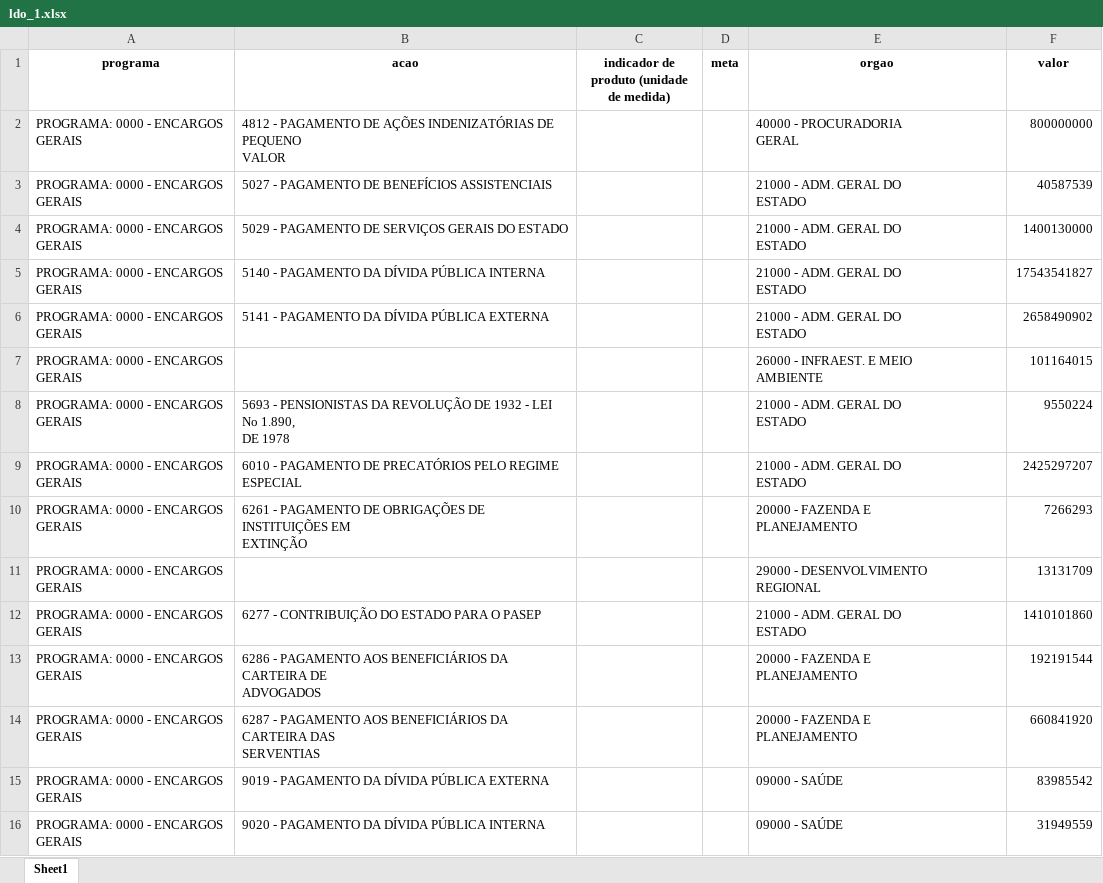
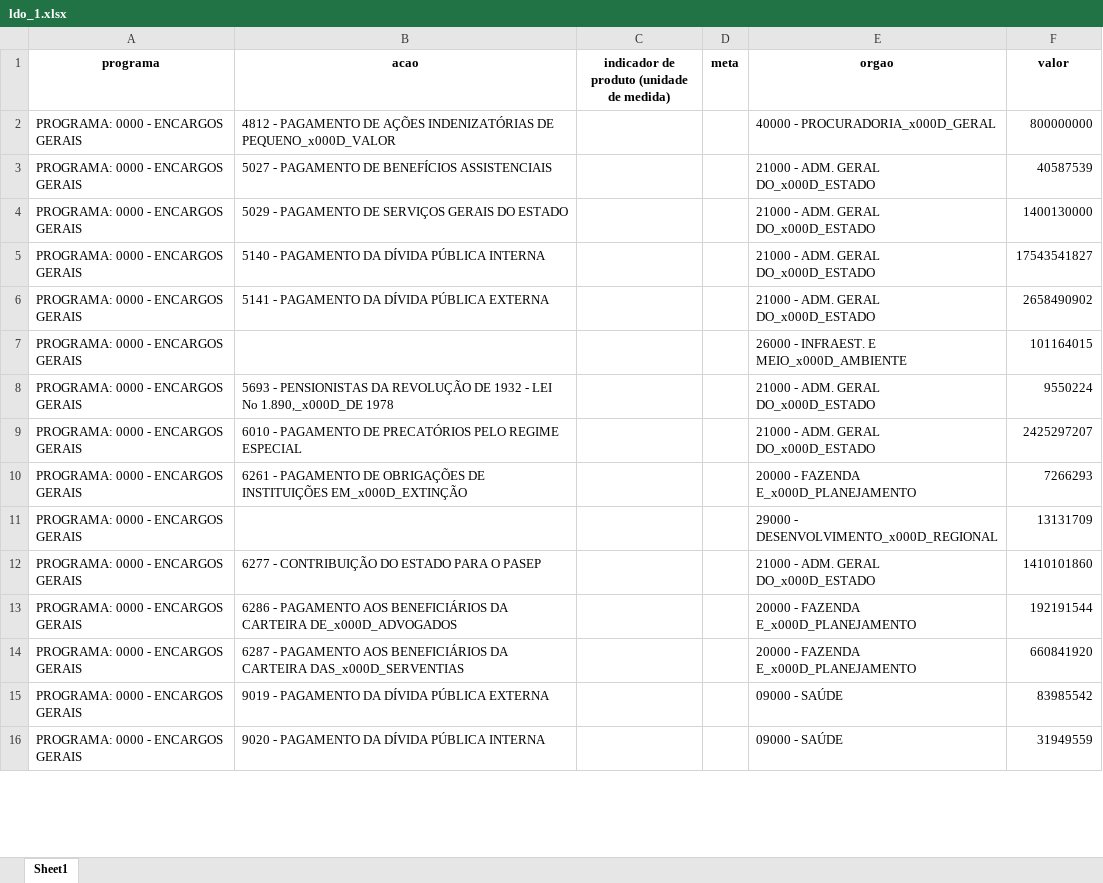
Before and after one commit to d116626/orcamento_sp, an Excel workbook: orcamentos/ldo_1.xlsx, sheet Sheet1, drawn as a sheet; only a part is shown; values as stored, in another font and other column widths than the file's, no borders; ↵ is a line break in a cell; the diff covers the shown part only; the diff names each change by its address in the sheet, - before the commit and + after, or states it on an @@ line.

```diff
--- a/orcamentos/ldo_1.xlsx (sheet Sheet1)
+++ b/orcamentos/ldo_1.xlsx (sheet Sheet1)
-B2 (acao): …INDENIZATÓRIAS DE PEQUENO ↵ VALOR
+B2 (acao): …INDENIZATÓRIAS DE PEQUENO_x000D_VALOR
-E2 (orgao): 40000 - PROCURADORIA ↵ GERAL
+E2 (orgao): 40000 - PROCURADORIA_x000D_GERAL
-E3:E6 (orgao): 21000 - ADM. GERAL DO ↵ ESTADO
+E3:E6 (orgao): 21000 - ADM. GERAL DO_x000D_ESTADO
-E7 (orgao): 26000 - INFRAEST. E MEIO ↵ AMBIENTE
+E7 (orgao): 26000 - INFRAEST. E MEIO_x000D_AMBIENTE
-B8 (acao): …LEI No 1.890, ↵ DE 1978
+B8 (acao): …LEI No 1.890,_x000D_DE 1978
-E8:E9 (orgao): 21000 - ADM. GERAL DO ↵ ESTADO
+E8:E9 (orgao): 21000 - ADM. GERAL DO_x000D_ESTADO
-B10 (acao): …DE INSTITUIÇÕES EM ↵ EXTINÇÃO
+B10 (acao): …DE INSTITUIÇÕES EM_x000D_EXTINÇÃO
-E10 (orgao): 20000 - FAZENDA E ↵ PLANEJAMENTO
+E10 (orgao): 20000 - FAZENDA E_x000D_PLANEJAMENTO
-E11 (orgao): 29000 - DESENVOLVIMENTO ↵ REGIONAL
+E11 (orgao): 29000 - DESENVOLVIMENTO_x000D_REGIONAL
-E12 (orgao): 21000 - ADM. GERAL DO ↵ ESTADO
+E12 (orgao): 21000 - ADM. GERAL DO_x000D_ESTADO
-B13 (acao): …DA CARTEIRA DE ↵ ADVOGADOS
+B13 (acao): …DA CARTEIRA DE_x000D_ADVOGADOS
-E13:E14 (orgao): 20000 - FAZENDA E ↵ PLANEJAMENTO
+E13:E14 (orgao): 20000 - FAZENDA E_x000D_PLANEJAMENTO
-B14 (acao): …DA CARTEIRA DAS ↵ SERVENTIAS
+B14 (acao): …DA CARTEIRA DAS_x000D_SERVENTIAS
```
Also changed, not shown: 1237 edited cells elsewhere in this sheet, 2 other files.
